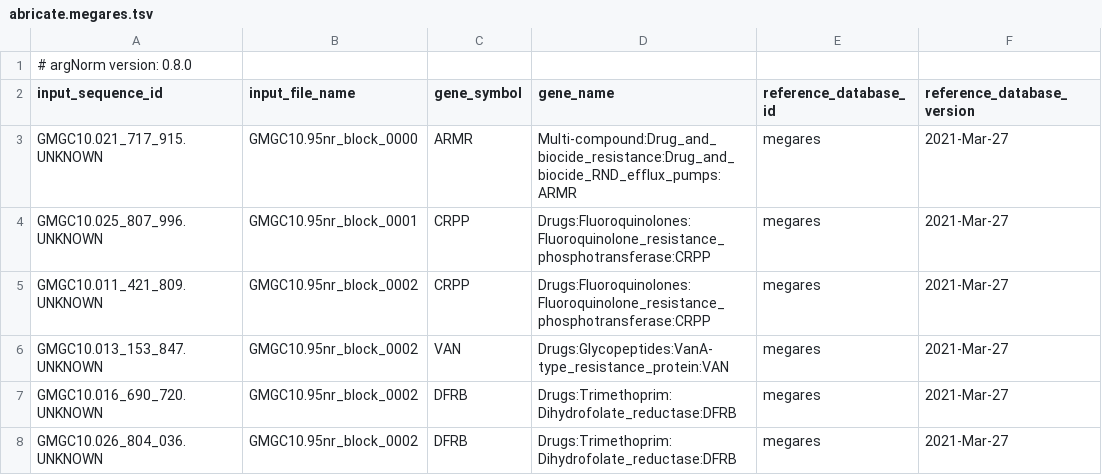
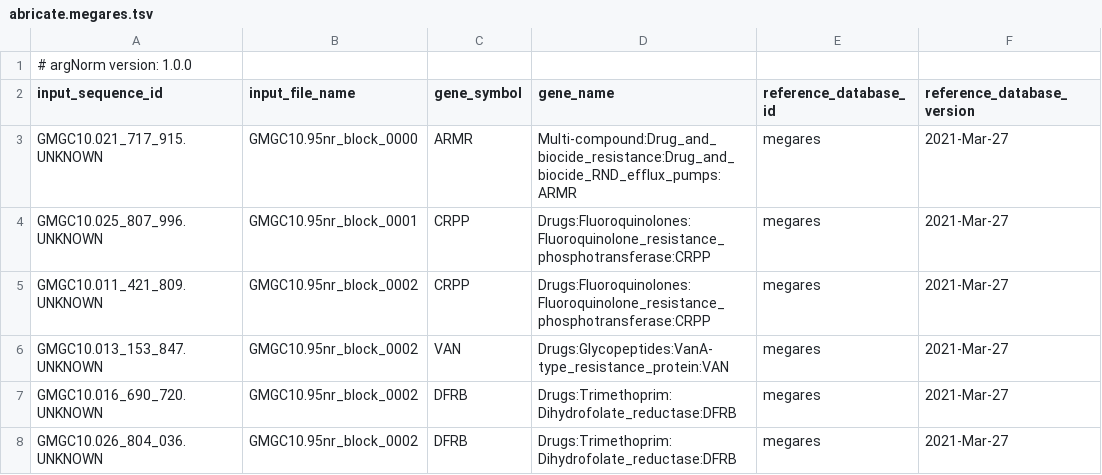
Before and after one commit to BigDataBiology/argNorm, a TSV file: outputs/hamronized/abricate.megares.tsv, drawn as a sheet; only a part is shown; the diff names each change by its address in the sheet, - before the commit and + after, or states it on an @@ line.

```diff
--- a/outputs/hamronized/abricate.megares.tsv
+++ b/outputs/hamronized/abricate.megares.tsv
-A1 (input_sequence_id): # argNorm version: 0.8.0
+A1 (input_sequence_id): # argNorm version: 1.0.0
```
Also changed, not shown: outputs/hamronized/abricate.argannot.tsv, outputs/hamronized/abricate.ncbi.hamronizationv4.tsv, 32 other files.
